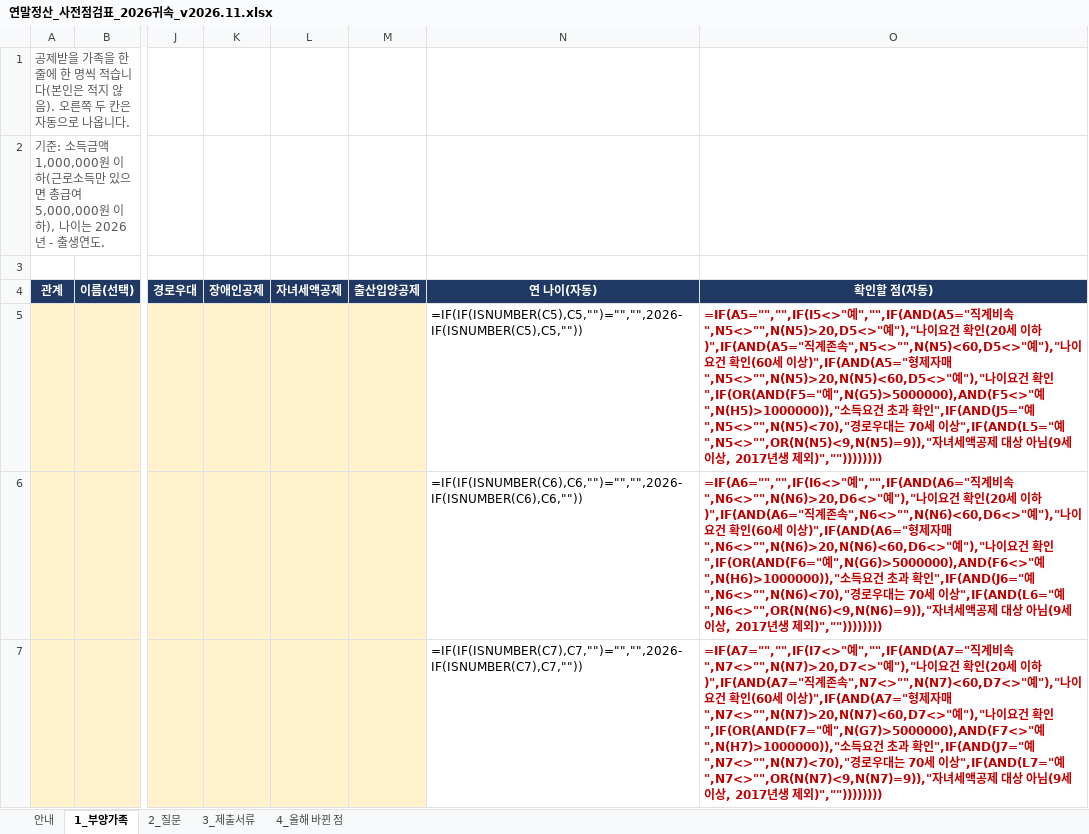
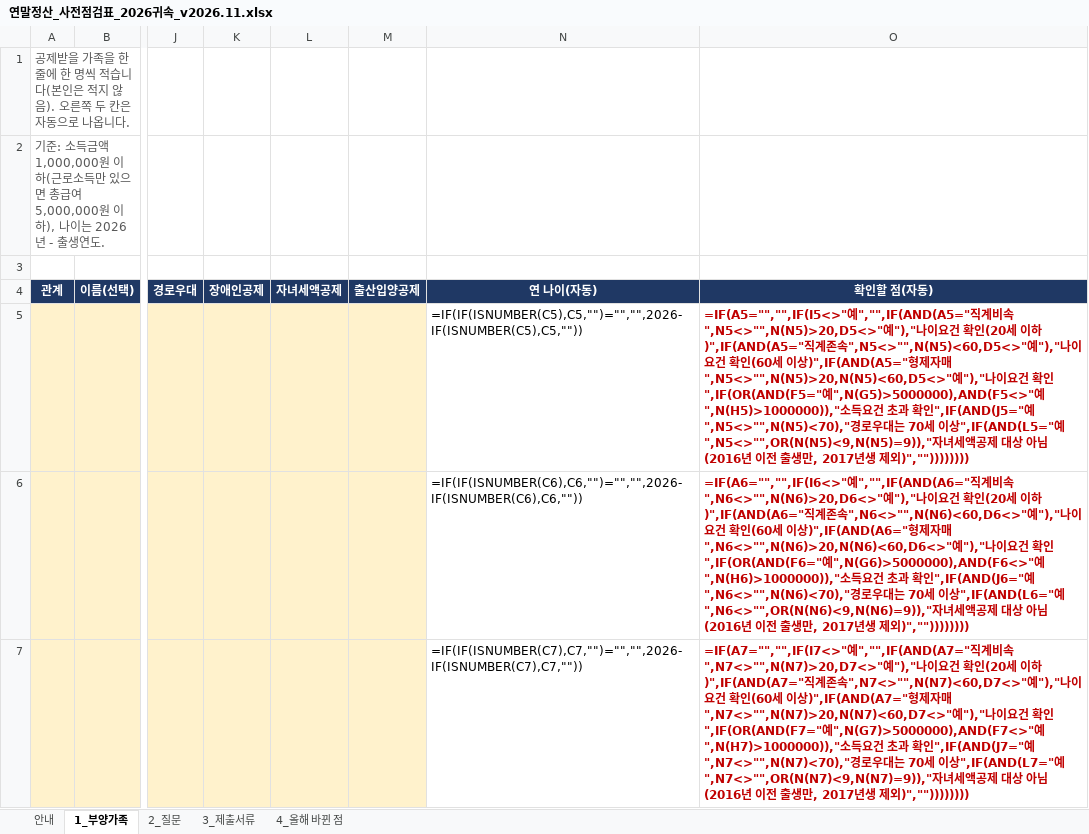
Before and after one commit to henmoogi/yearend-tax-selfcheck, an Excel workbook: 연말정산_사전점검표_2026귀속_v2026.11.xlsx, sheet 1_부양가족, drawn as a sheet; only a part is shown, gaps mark what is left out; values as stored, in another font and other column widths than the file's, no borders; formulas without a stored value are shown as written; the diff covers the shown part only; the diff names each change by its address in the sheet, - before the commit and + after, or states it on an @@ line.

```diff
--- a/연말정산_사전점검표_2026귀속_v2026.11.xlsx (sheet 1_부양가족)
+++ b/연말정산_사전점검표_2026귀속_v2026.11.xlsx (sheet 1_부양가족)
-O5: …아님(9세 이상, 2017…
+O5: …아님(2016년 이전 출생만, 2017…
-O6: …아님(9세 이상, 2017…
+O6: …아님(2016년 이전 출생만, 2017…
-O7: …아님(9세 이상, 2017…
+O7: …아님(2016년 이전 출생만, 2017…
```
Also changed, not shown: 9 edited cells elsewhere in this sheet, sheet 2_질문, sheet 안내, sheet 4_올해 바뀐 점, 7 other files.
